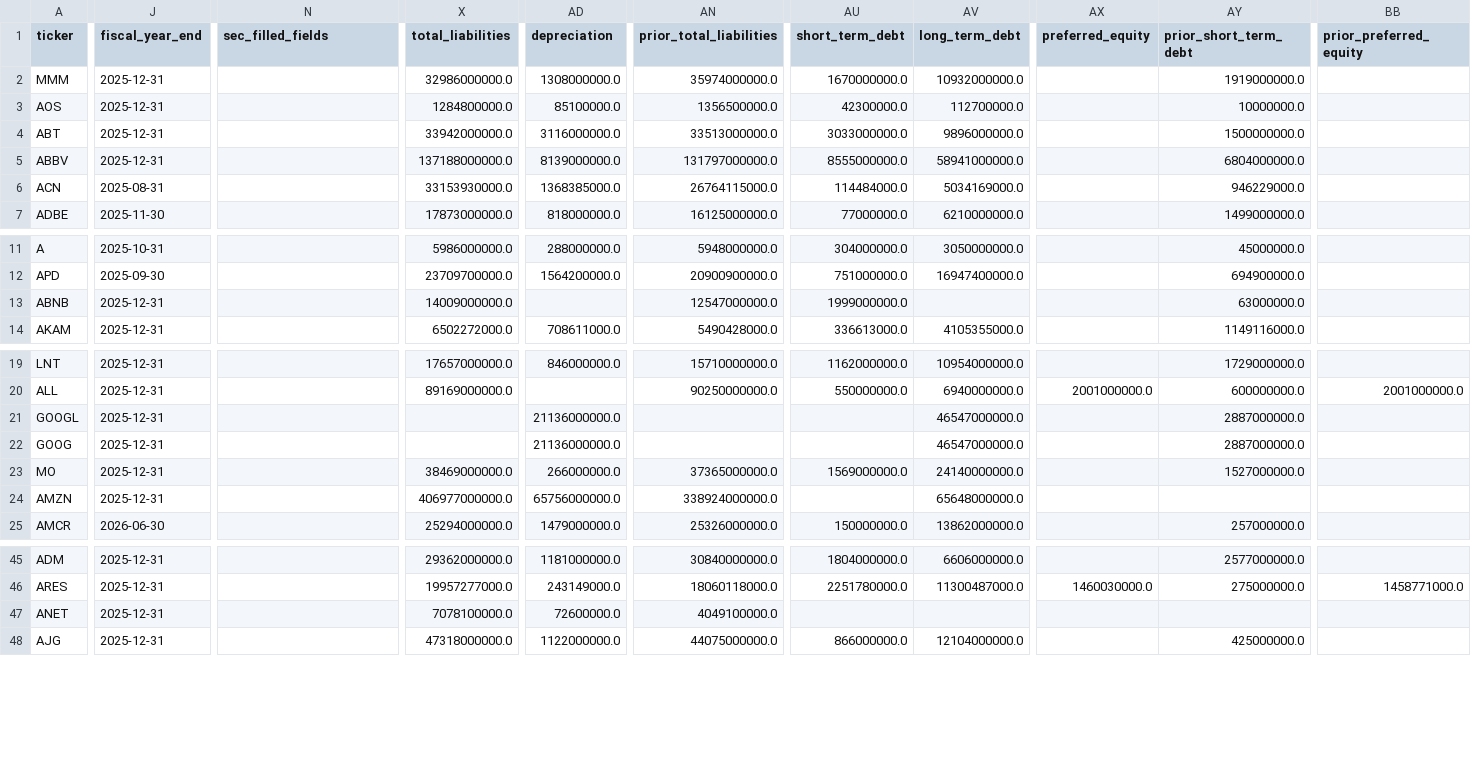
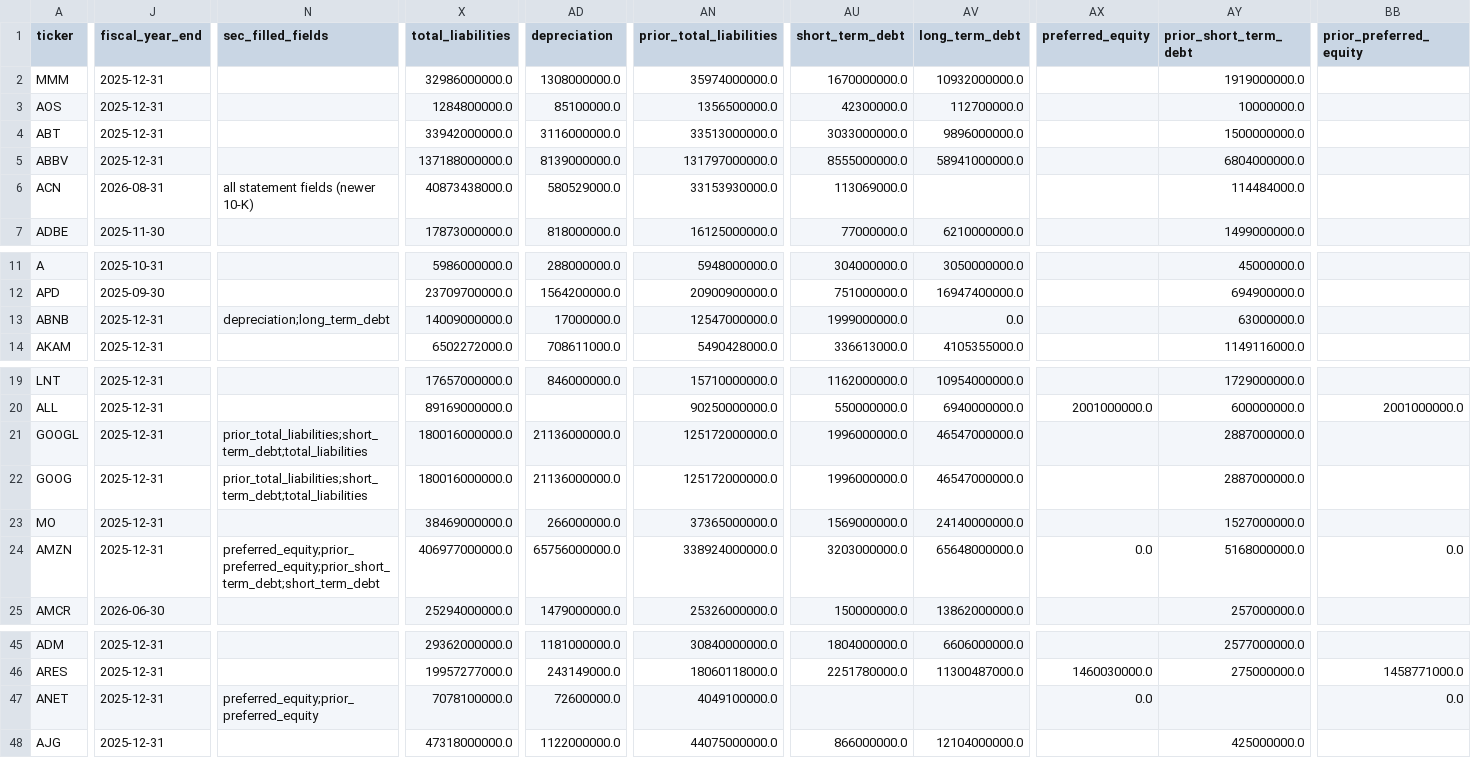
Before and after one commit to vpancholi808/financial-analysis-app, a CSV file: universe.csv, drawn as a sheet; only a part is shown, gaps mark what is left out; the diff covers the shown part only; the diff names each change by its address in the sheet, - before the commit and + after, or states it on an @@ line.

```diff
--- a/universe.csv
+++ b/universe.csv
-J6 (fiscal_year_end): 2025-08-31
+J6 (fiscal_year_end): 2026-08-31
-N6 (sec_filled_fields): (empty)
+N6 (sec_filled_fields): all statement fields (newer 10-K)
-X6 (total_liabilities): 33153930000.0
+X6 (total_liabilities): 40873438000.0
-AD6 (depreciation): 1368385000.0
+AD6 (depreciation): 580529000.0
-AN6 (prior_total_liabilities): 26764115000.0
+AN6 (prior_total_liabilities): 33153930000.0
-AU6 (short_term_debt): 114484000.0
+AU6 (short_term_debt): 113069000.0
-AV6 (long_term_debt): 5034169000.0
+AV6 (long_term_debt): (empty)
-AY6 (prior_short_term_debt): 946229000.0
+AY6 (prior_short_term_debt): 114484000.0
-N13 (sec_filled_fields): (empty)
+N13 (sec_filled_fields): depreciation;long_term_debt
-AD13 (depreciation): (empty)
+AD13 (depreciation): 17000000.0
-AV13 (long_term_debt): (empty)
+AV13 (long_term_debt): 0.0
-N21:N22 (sec_filled_fields): (empty)
+N21:N22 (sec_filled_fields): prior_total_liabilities;short_term_debt;total_liabilities
-X21:X22 (total_liabilities): (empty)
+X21:X22 (total_liabilities): 180016000000.0
-AN21:AN22 (prior_total_liabilities): (empty)
+AN21:AN22 (prior_total_liabilities): 125172000000.0
-AU21:AU22 (short_term_debt): (empty)
+AU21:AU22 (short_term_debt): 1996000000.0
-N24 (sec_filled_fields): (empty)
+N24 (sec_filled_fields): preferred_equity;prior_preferred_equity;prior_short_term_debt;short_term_debt
-AU24 (short_term_debt): (empty)
+AU24 (short_term_debt): 3203000000.0
-AX24 (preferred_equity): (empty)
+AX24 (preferred_equity): 0.0
-AY24 (prior_short_term_debt): (empty)
+AY24 (prior_short_term_debt): 5168000000.0
-BB24 (prior_preferred_equity): (empty)
+BB24 (prior_preferred_equity): 0.0
-N47 (sec_filled_fields): (empty)
+N47 (sec_filled_fields): preferred_equity;prior_preferred_equity
-AX47 (preferred_equity): (empty)
+AX47 (preferred_equity): 0.0
-BB47 (prior_preferred_equity): (empty)
+BB47 (prior_preferred_equity): 0.0
```
Also changed, not shown: 34 edited cells elsewhere in this file, data_quality.csv, 1 other file.
